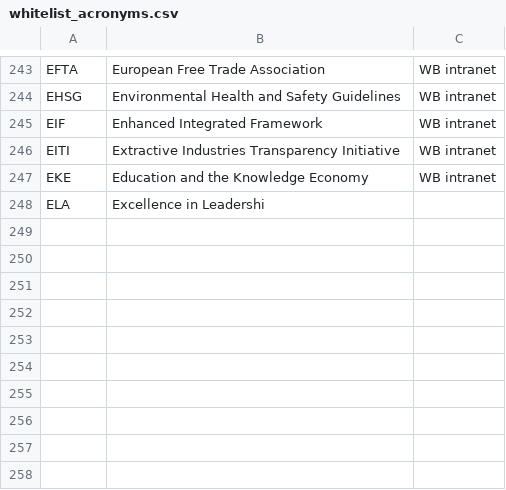
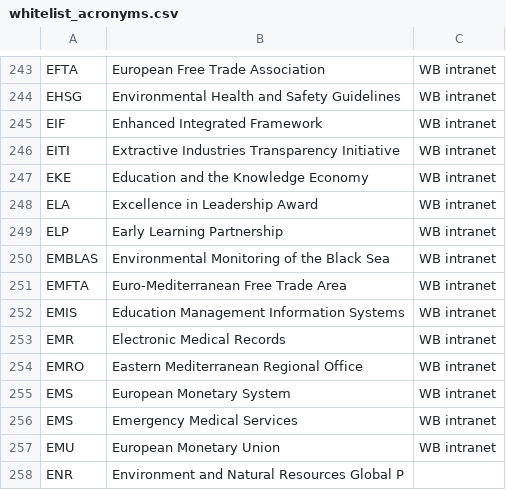
Before and after one commit to Matheusoz/el-processing-tools-wb, a CSV file: data/whitelists/whitelists/whitelist_acronyms.csv, drawn as a sheet; only a part is shown, gaps mark what is left out.

```diff
--- a/data/whitelists/whitelists/whitelist_acronyms.csv
+++ b/data/whitelists/whitelists/whitelist_acronyms.csv
@@ -247,2 +247,12 @@ EITI, Extractive Industries Transparency Initiative,WB intranet
 EKE, Education and the Knowledge Economy,WB intranet
-ELA, Excellence in Leadershi
+ELA, Excellence in Leadership Award,WB intranet
+ELP, Early Learning Partnership,WB intranet
+EMBLAS, Environmental Monitoring of the Black Sea,WB intranet
+EMFTA, Euro-Mediterranean Free Trade Area,WB intranet
+EMIS, Education Management Information Systems,WB intranet
+EMR, Electronic Medical Records,WB intranet
+EMRO, Eastern Mediterranean Regional Office,WB intranet
+EMS, European Monetary System,WB intranet
+EMS, Emergency Medical Services,WB intranet
+EMU, European Monetary Union,WB intranet
+ENR, Environment and Natural Resources Global P
```
